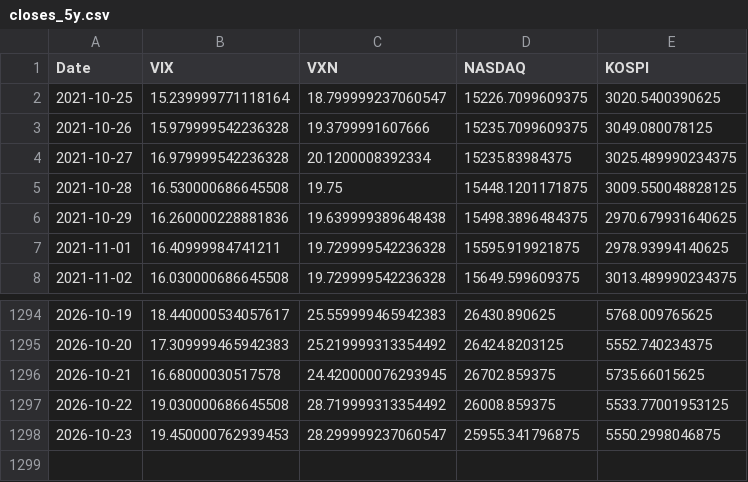
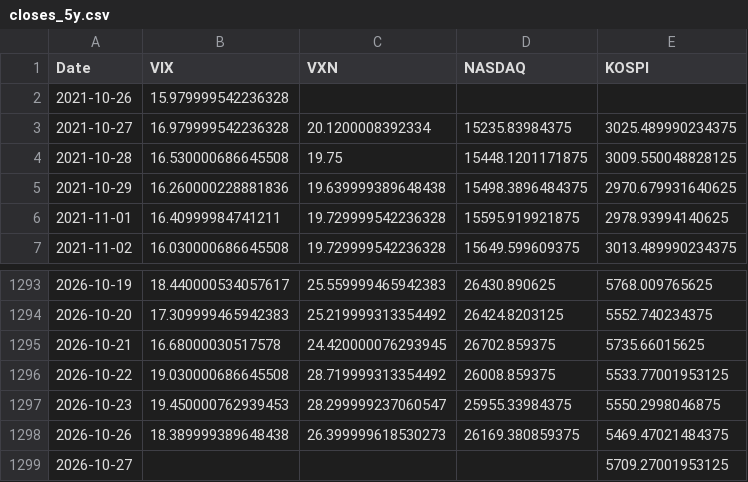
Before and after one commit to KIM0212DH/KIM0212DH, a CSV file: market_fear/data/closes_5y.csv, drawn as a sheet; only a part is shown, gaps mark what is left out.

```diff
--- a/market_fear/data/closes_5y.csv
+++ b/market_fear/data/closes_5y.csv
@@ -1,4 +1,3 @@
 Date,VIX,VXN,NASDAQ,KOSPI
-2021-10-25,15.239999771118164,18.799999237060547,15226.7099609375,3020.5400390625
-2021-10-26,15.979999542236328,19.3799991607666,15235.7099609375,3049.080078125
+2021-10-26,15.979999542236328,,,
 2021-10-27,16.979999542236328,20.1200008392334,15235.83984375,3025.489990234375
@@ -1297,2 +1296,4 @@ Date,VIX,VXN,NASDAQ,KOSPI
 2026-10-22,19.030000686645508,28.719999313354492,26008.859375,5533.77001953125
-2026-10-23,19.450000762939453,28.299999237060547,25955.341796875,5550.2998046875
+2026-10-23,19.450000762939453,28.299999237060547,25955.33984375,5550.2998046875
+2026-10-26,18.389999389648438,26.399999618530273,26169.380859375,5469.47021484375
+2026-10-27,,,,5709.27001953125
```
Also changed, not shown: market_fear/data/closes_long.csv.
